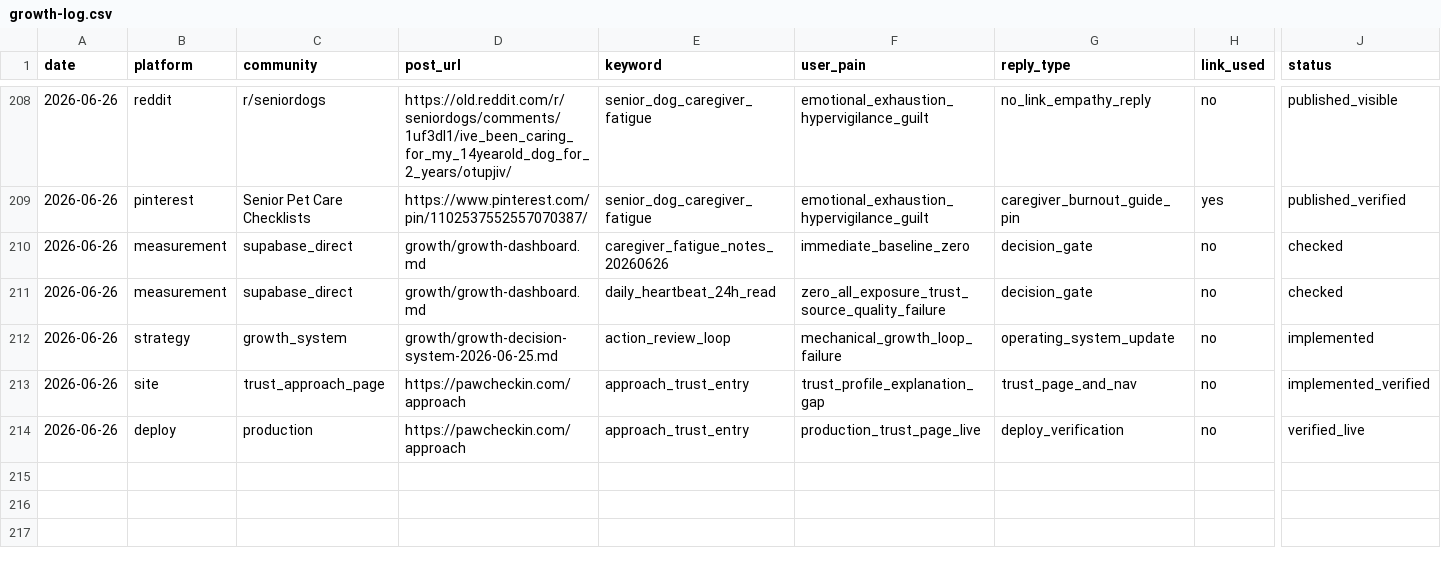
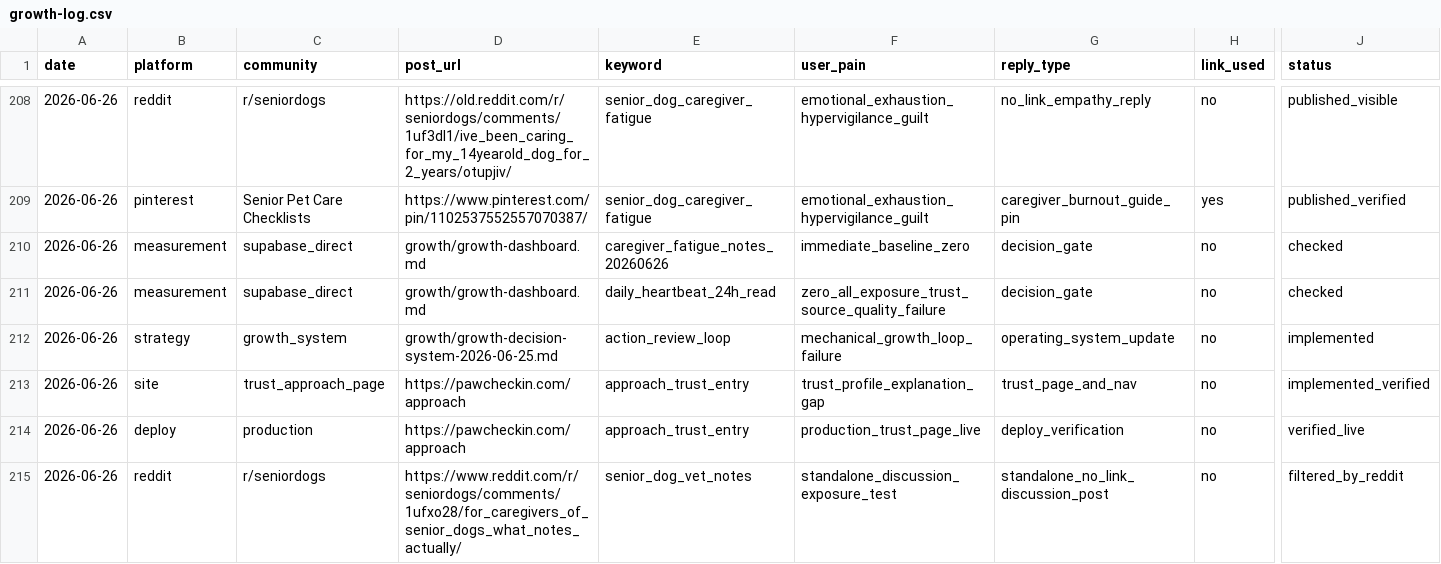
Before and after one commit to RandyThePsycho/senior-pet-care, a CSV file: growth/growth-log.csv, drawn as a sheet; only a part is shown, gaps mark what is left out; rows hold the shown columns only; the diff names each change by its address in the sheet, - before the commit and + after, or states it on an @@ line.

Commit message:
Log filtered Reddit standalone test

```diff
--- a/growth/growth-log.csv
+++ b/growth/growth-log.csv
+row 215: 2026-06-26 | reddit | r/seniordogs | https://www.reddit.com/r/seniordogs/comments/1ufxo28/for_caregivers_of_senior_dogs_what_notes_actually/ | senior_dog_vet_notes | standalone_discussion_exposure_test | standalone_no_link_discussion_post | no | filtered_by_reddit
```
Also changed, not shown: 2 other files.
